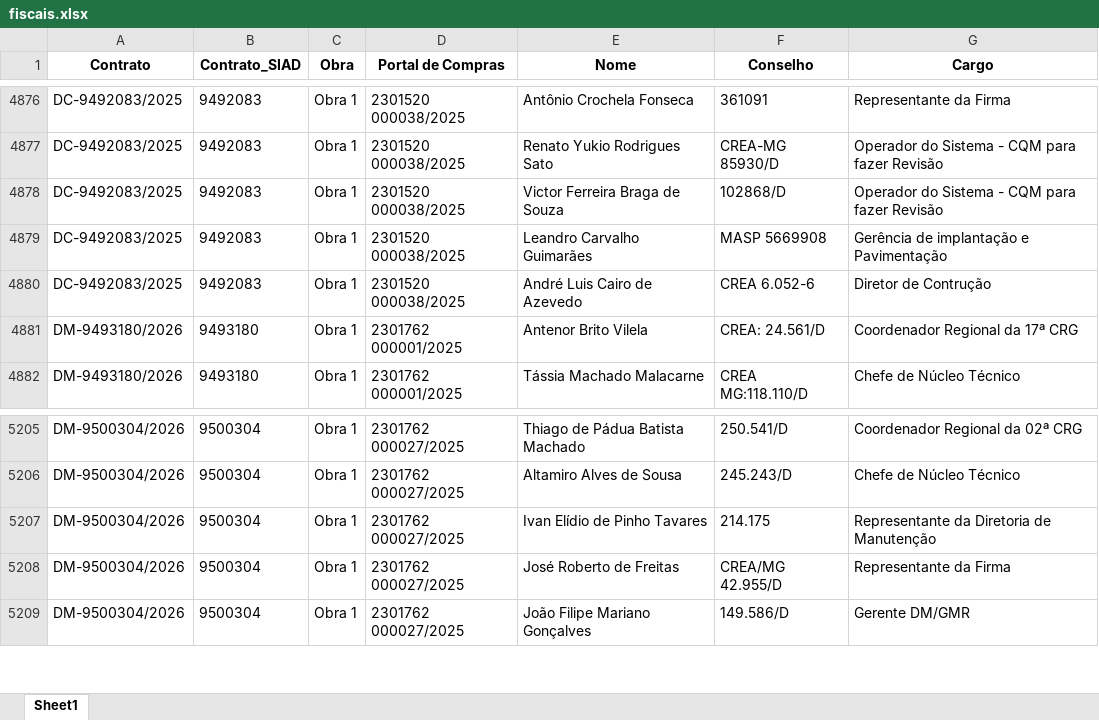
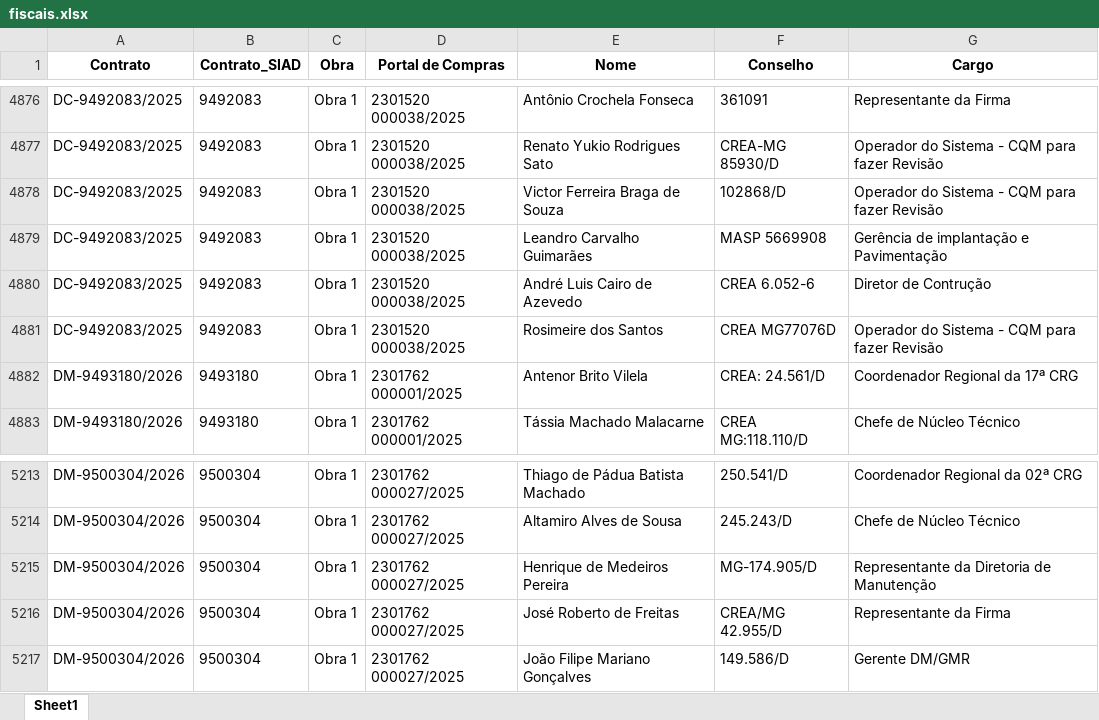
Before and after one commit to transparencia-mg/obras, an Excel workbook: upload/fiscais.xlsx, sheet Sheet1, drawn as a sheet; only a part is shown, gaps mark what is left out; values as stored, in another font and other column widths than the file's, no borders; addresses are those after the commit; the diff covers the shown part only; the diff names each change by its address in the sheet, - before the commit and + after, or states it on an @@ line.

```diff
--- a/upload/fiscais.xlsx (sheet Sheet1)
+++ b/upload/fiscais.xlsx (sheet Sheet1)
+row 4881: DC-9492083/2025 | 9492083 | Obra 1 | 2301520 000038/2025 | Rosimeire dos Santos | CREA MG77076D | Operador do Sistema - CQM para fazer Revisão
-E5215 (Nome): Ivan Elídio de Pinho Tavares
+E5215 (Nome): Henrique de Medeiros Pereira
-F5215 (Conselho): 214.175
+F5215 (Conselho): MG-174.905/D
```
Also changed, not shown: 15 added rows and 1 edited cell elsewhere in this sheet, upload/contratos.xlsx, upload/contratos_siad.xlsx, 6 other files.
